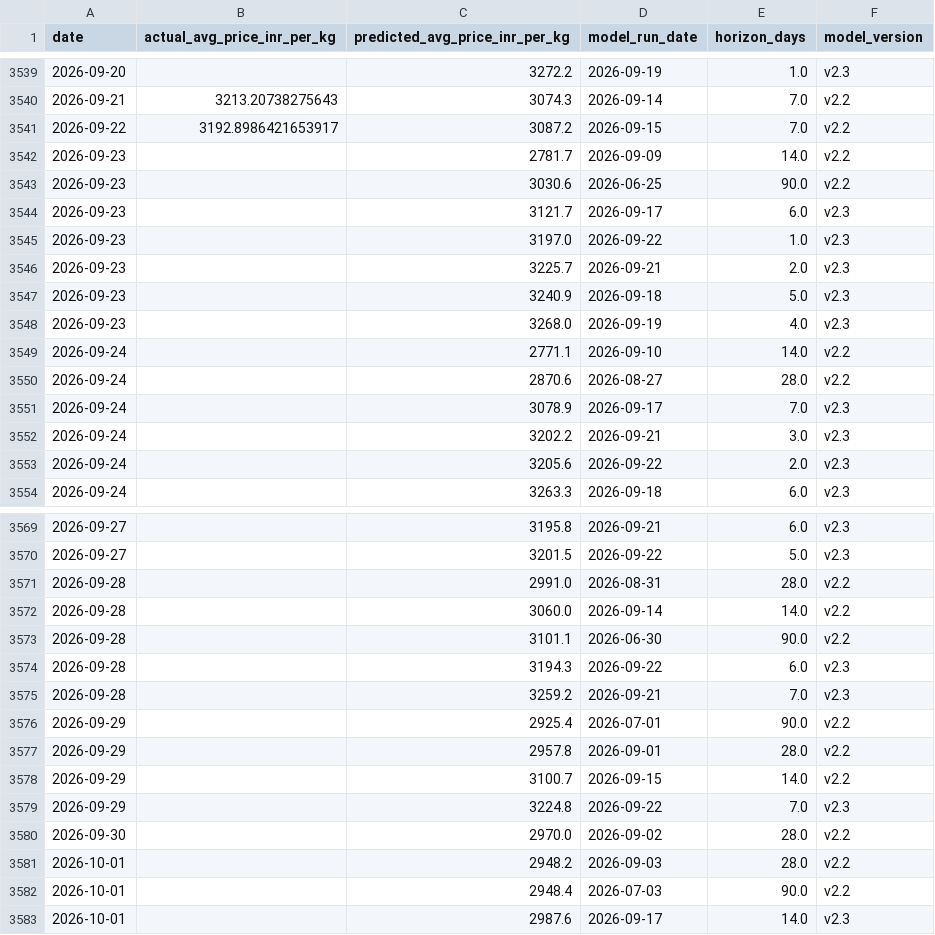
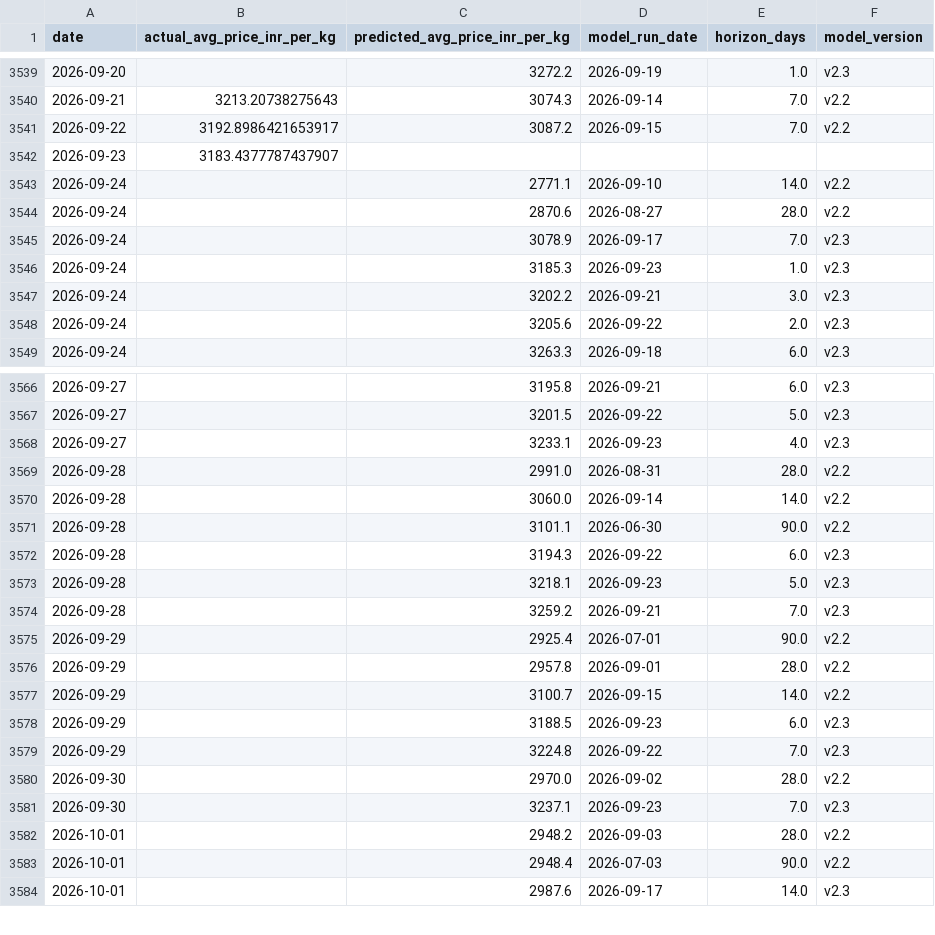
Before and after one commit to josephsebk/CardamomPulse, a CSV file: cardamom_webapp/data/archive.csv, drawn as a sheet; only a part is shown, gaps mark what is left out; the diff covers the shown part only.

```diff
--- a/cardamom_webapp/data/archive.csv
+++ b/cardamom_webapp/data/archive.csv
@@ -3541,9 +3541,3 @@ date,actual_avg_price_inr_per_kg,predicted_avg_price_inr_per_kg,model_run_date,h
 2026-09-22,3192.8986421653917,3087.2,2026-09-15,7.0,v2.2
-2026-09-23,,2781.7,2026-09-09,14.0,v2.2
-2026-09-23,,3030.6,2026-06-25,90.0,v2.2
-2026-09-23,,3121.7,2026-09-17,6.0,v2.3
-2026-09-23,,3197.0,2026-09-22,1.0,v2.3
-2026-09-23,,3225.7,2026-09-21,2.0,v2.3
-2026-09-23,,3240.9,2026-09-18,5.0,v2.3
-2026-09-23,,3268.0,2026-09-19,4.0,v2.3
+2026-09-23,3183.4377787437907,,,,
 2026-09-24,,2771.1,2026-09-10,14.0,v2.2
@@ -3551,2 +3545,3 @@ date,actual_avg_price_inr_per_kg,predicted_avg_price_inr_per_kg,model_run_date,h
 2026-09-24,,3078.9,2026-09-17,7.0,v2.3
+2026-09-24,,3185.3,2026-09-23,1.0,v2.3
 2026-09-24,,3202.2,2026-09-21,3.0,v2.3
@@ -3570,2 +3567,3 @@ date,actual_avg_price_inr_per_kg,predicted_avg_price_inr_per_kg,model_run_date,h
 2026-09-27,,3201.5,2026-09-22,5.0,v2.3
+2026-09-27,,3233.1,2026-09-23,4.0,v2.3
 2026-09-28,,2991.0,2026-08-31,28.0,v2.2
@@ -3574,2 +3572,3 @@ date,actual_avg_price_inr_per_kg,predicted_avg_price_inr_per_kg,model_run_date,h
 2026-09-28,,3194.3,2026-09-22,6.0,v2.3
+2026-09-28,,3218.1,2026-09-23,5.0,v2.3
 2026-09-28,,3259.2,2026-09-21,7.0,v2.3
@@ -3578,4 +3577,6 @@ date,actual_avg_price_inr_per_kg,predicted_avg_price_inr_per_kg,model_run_date,h
 2026-09-29,,3100.7,2026-09-15,14.0,v2.2
+2026-09-29,,3188.5,2026-09-23,6.0,v2.3
 2026-09-29,,3224.8,2026-09-22,7.0,v2.3
 2026-09-30,,2970.0,2026-09-02,28.0,v2.2
+2026-09-30,,3237.1,2026-09-23,7.0,v2.3
 2026-10-01,,2948.2,2026-09-03,28.0,v2.2
```
Also changed, not shown: 5 added rows elsewhere in this file, 4 other files.
